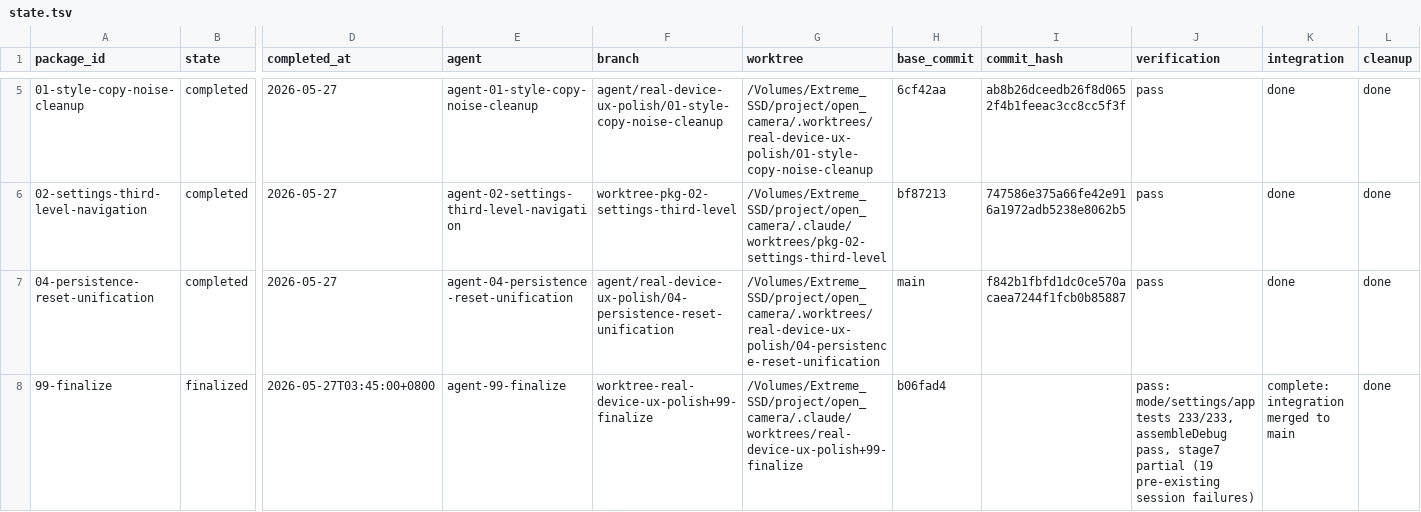
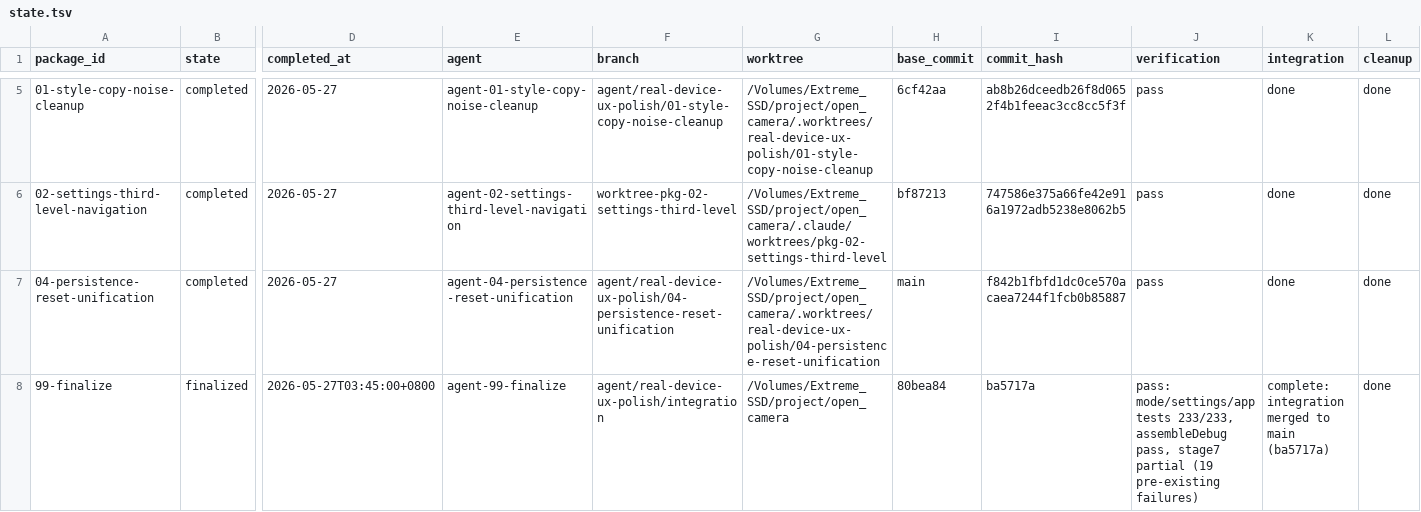
Before and after one commit to teotis/teotis-camera, a TSV file: docs/plans/real-device-ux-polish-orchestration/status/state.tsv, drawn as a sheet; only a part is shown, gaps mark what is left out; the diff names each change by its address in the sheet, - before the commit and + after, or states it on an @@ line.

```diff
--- a/docs/plans/real-device-ux-polish-orchestration/status/state.tsv
+++ b/docs/plans/real-device-ux-polish-orchestration/status/state.tsv
-F8 (branch): worktree-real-device-ux-polish+99-finalize
+F8 (branch): agent/real-device-ux-polish/integration
-G8 (worktree): /Volumes/Extreme_SSD/project/open_camera/.claude/worktrees/real-device-ux-polish+99-finalize
+G8 (worktree): /Volumes/Extreme_SSD/project/open_camera
-H8 (base_commit): b06fad4
+H8 (base_commit): 80bea84
-I8 (commit_hash): (empty)
+I8 (commit_hash): ba5717a
-J8 (verification): …(19 pre-existing session failures)
+J8 (verification): …(19 pre-existing failures)
-K8 (integration): complete: integration merged to main
+K8 (integration): complete: integration merged to main (ba5717a)
```
Also changed, not shown: docs/plans/scene-mask-honesty-repair-orchestration/status/state.tsv, 3 other files.
